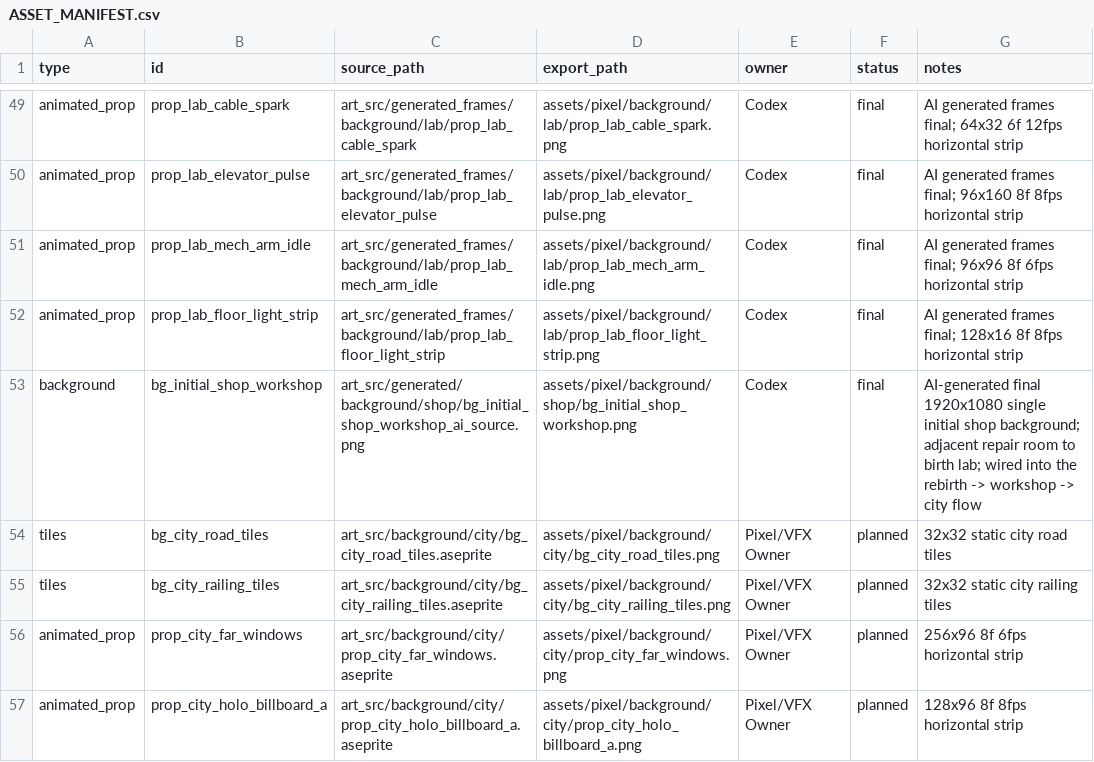
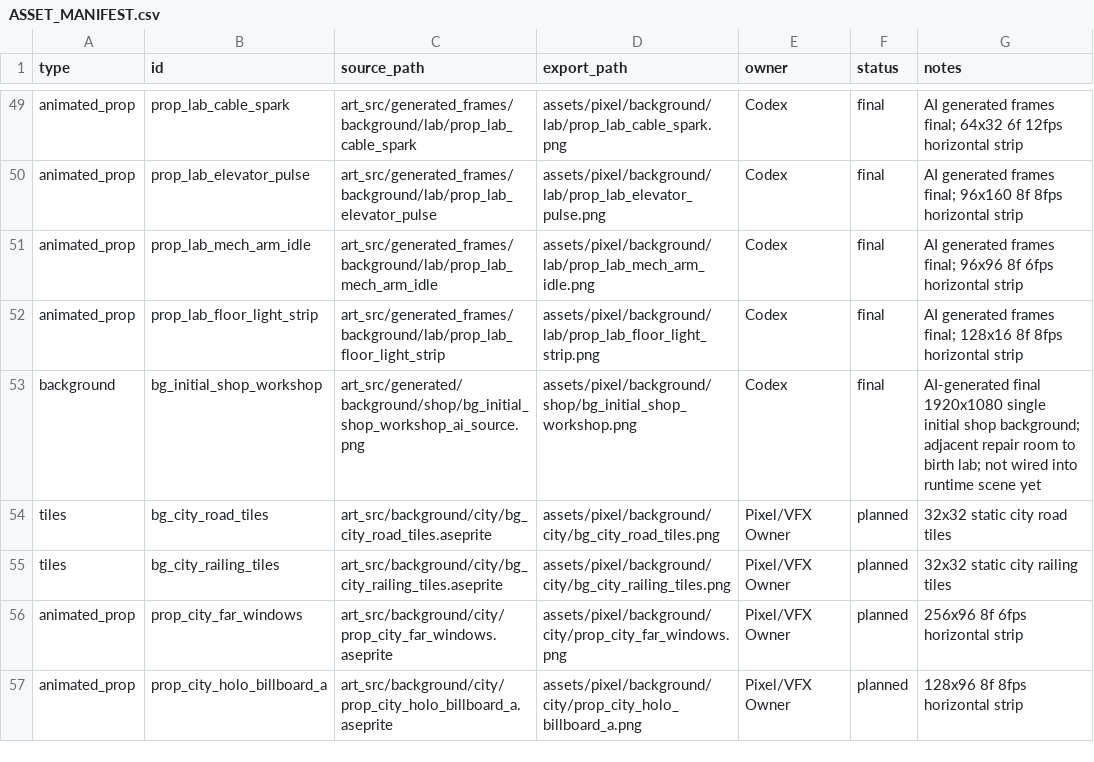
Before and after one commit to zixuanjiang332/Source, a CSV file: docs/ASSET_MANIFEST.csv, drawn as a sheet; only a part is shown, gaps mark what is left out.

```diff
--- a/docs/ASSET_MANIFEST.csv
+++ b/docs/ASSET_MANIFEST.csv
@@ -52,3 +52,3 @@ animated_prop,prop_lab_mech_arm_idle,art_src/generated_frames/background/lab/pro
 animated_prop,prop_lab_floor_light_strip,art_src/generated_frames/background/lab/prop_lab_floor_light_strip,assets/pixel/background/lab/prop_lab_floor_light_strip.png,Codex,final,AI generated frames final; 128x16 8f 8fps horizontal strip
-background,bg_initial_shop_workshop,art_src/generated/background/shop/bg_initial_shop_workshop_ai_source.png,assets/pixel/background/shop/bg_initial_shop_workshop.png,Codex,final,AI-generated final 1920x1080 single initial shop background; adjacent repair room to birth lab; wired into the rebirth -> workshop -> city flow
+background,bg_initial_shop_workshop,art_src/generated/background/shop/bg_initial_shop_workshop_ai_source.png,assets/pixel/background/shop/bg_initial_shop_workshop.png,Codex,final,AI-generated final 1920x1080 single initial shop background; adjacent repair room to birth lab; not wired into runtime scene yet
 tiles,bg_city_road_tiles,art_src/background/city/bg_city_road_tiles.aseprite,assets/pixel/background/city/bg_city_road_tiles.png,Pixel/VFX Owner,planned,32x32 static city road tiles
```
Also changed, not shown: 13 other files.
